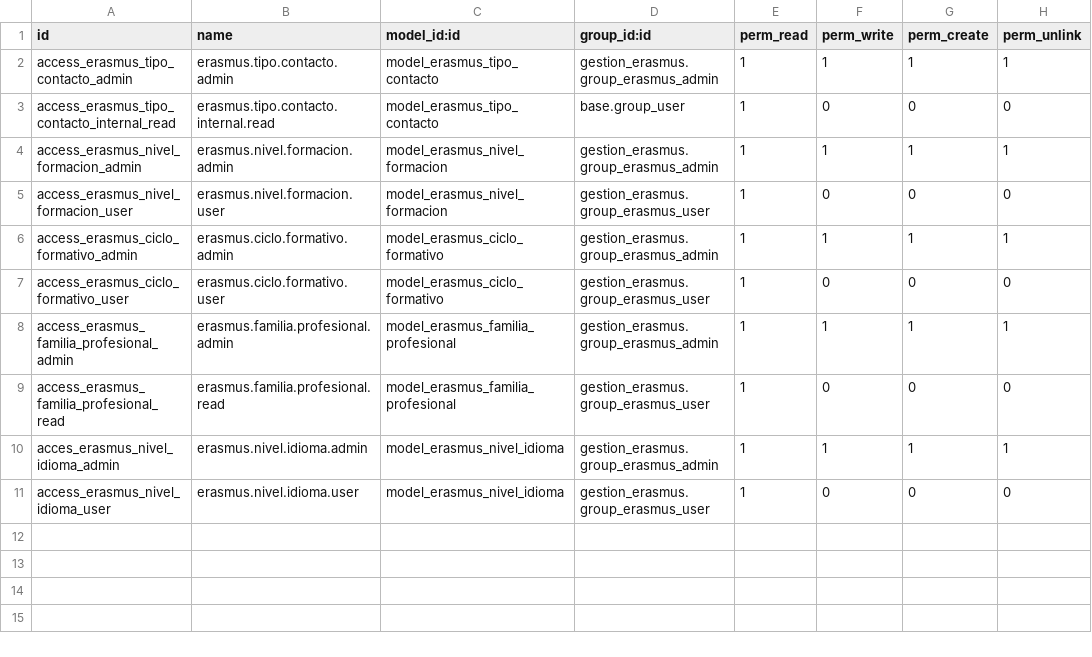
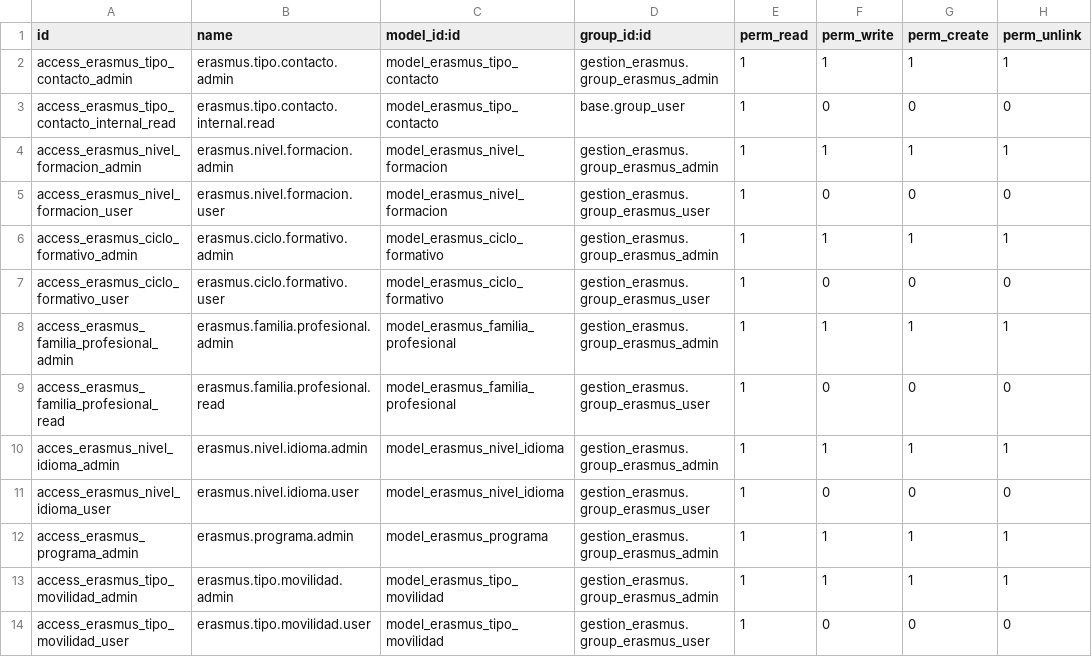
Before and after one commit to puzplaiaundi/odoo-erasmus, a CSV file: security/ir.model.access.csv, drawn as a sheet; the diff names each change by its address in the sheet, - before the commit and + after, or states it on an @@ line.

Commit message:
Ampliación del modelo

```diff
--- a/security/ir.model.access.csv
+++ b/security/ir.model.access.csv
+row 12: access_erasmus_programa_admin | erasmus.programa.admin | model_erasmus_programa | gestion_erasmus.group_erasmus_admin | 1 | 1 | 1 | 1
+row 13: access_erasmus_tipo_movilidad_admin | erasmus.tipo.movilidad.admin | model_erasmus_tipo_movilidad | gestion_erasmus.group_erasmus_admin | 1 | 1 | 1 | 1
+row 14: access_erasmus_tipo_movilidad_user | erasmus.tipo.movilidad.user | model_erasmus_tipo_movilidad | gestion_erasmus.group_erasmus_user | 1 | 0 | 0 | 0
```
Also changed, not shown: 11 other files.
